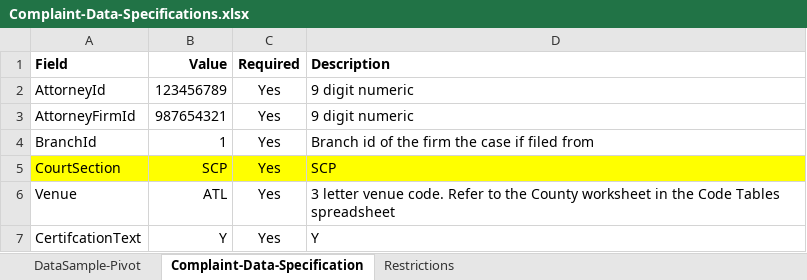
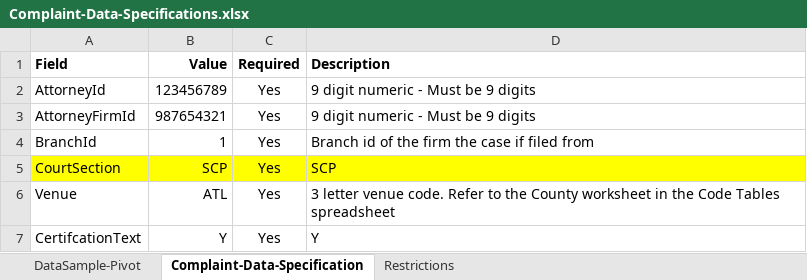
Before and after one commit to craignicholson/civilfiling_client, an Excel workbook: Complaint-Data-Specifications.xlsx, sheet Complaint-Data-Specification, drawn as a sheet; only a part is shown; values as stored, in another font and other column widths than the file's, no borders; the diff names each change by its address in the sheet, - before the commit and + after, or states it on an @@ line.

```diff
--- a/Complaint-Data-Specifications.xlsx (sheet Complaint-Data-Specification)
+++ b/Complaint-Data-Specifications.xlsx (sheet Complaint-Data-Specification)
-D2:D3 (Description): 9 digit numeric
+D2:D3 (Description): 9 digit numeric - Must be 9 digits
```
Also changed, not shown: 12 other files.
